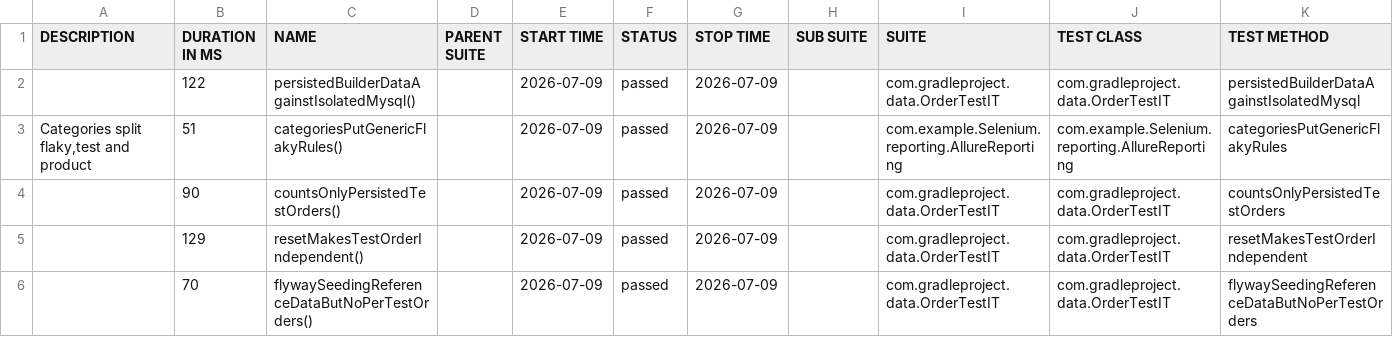
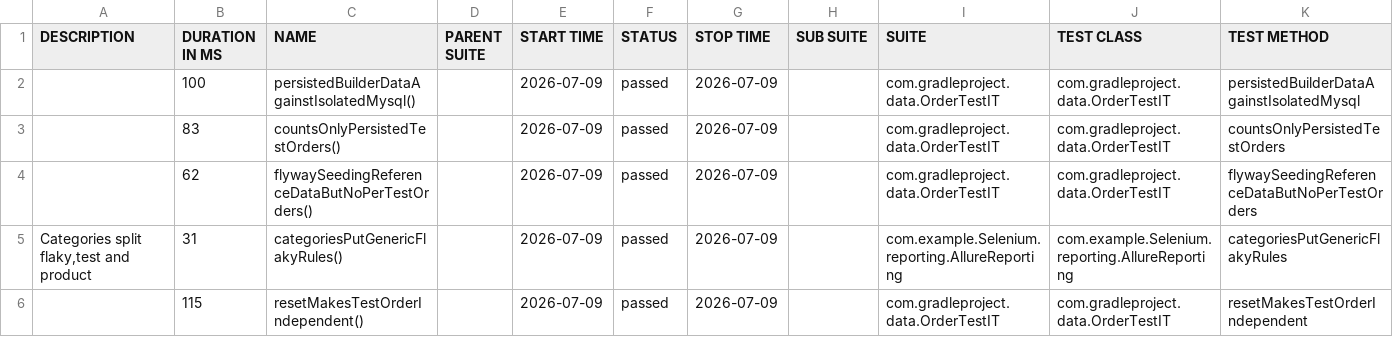
Before and after one commit to muhammedalima-ust/gradle-selenium, a CSV file: 28/data/suites.csv, drawn as a sheet.

```diff
--- a/28/data/suites.csv
+++ b/28/data/suites.csv
@@ -1,6 +1,6 @@
 "DESCRIPTION","DURATION IN MS","NAME","PARENT SUITE","START TIME","STATUS","STOP TIME","SUB SUITE","SUITE","TEST CLASS","TEST METHOD"
-"","122","persistedBuilderDataAgainstIsolatedMysql()","","2026-07-09","passed","2026-07-09","","com.gradleproject.data.OrderTestIT","com.gradleproject.data.OrderTestIT","persistedBuilderDataAgainstIsolatedMysql"
-"Categories split flaky,test and product","51","categoriesPutGenericFlakyRules()","","2026-07-09","passed","2026-07-09","","com.example.Selenium.reporting.AllureReporting","com.example.Selenium.reporting.AllureReporting","categoriesPutGenericFlakyRules"
-"","90","countsOnlyPersistedTestOrders()","","2026-07-09","passed","2026-07-09","","com.gradleproject.data.OrderTestIT","com.gradleproject.data.OrderTestIT","countsOnlyPersistedTestOrders"
-"","129","resetMakesTestOrderIndependent()","","2026-07-09","passed","2026-07-09","","com.gradleproject.data.OrderTestIT","com.gradleproject.data.OrderTestIT","resetMakesTestOrderIndependent"
-"","70","flywaySeedingReferenceDataButNoPerTestOrders()","","2026-07-09","passed","2026-07-09","","com.gradleproject.data.OrderTestIT","com.gradleproject.data.OrderTestIT","flywaySeedingReferenceDataButNoPerTestOrders"
+"","100","persistedBuilderDataAgainstIsolatedMysql()","","2026-07-09","passed","2026-07-09","","com.gradleproject.data.OrderTestIT","com.gradleproject.data.OrderTestIT","persistedBuilderDataAgainstIsolatedMysql"
+"","83","countsOnlyPersistedTestOrders()","","2026-07-09","passed","2026-07-09","","com.gradleproject.data.OrderTestIT","com.gradleproject.data.OrderTestIT","countsOnlyPersistedTestOrders"
+"","62","flywaySeedingReferenceDataButNoPerTestOrders()","","2026-07-09","passed","2026-07-09","","com.gradleproject.data.OrderTestIT","com.gradleproject.data.OrderTestIT","flywaySeedingReferenceDataButNoPerTestOrders"
+"Categories split flaky,test and product","31","categoriesPutGenericFlakyRules()","","2026-07-09","passed","2026-07-09","","com.example.Selenium.reporting.AllureReporting","com.example.Selenium.reporting.AllureReporting","categoriesPutGenericFlakyRules"
+"","115","resetMakesTestOrderIndependent()","","2026-07-09","passed","2026-07-09","","com.gradleproject.data.OrderTestIT","com.gradleproject.data.OrderTestIT","resetMakesTestOrderIndependent"
```
Also changed, not shown: 30 other files.
